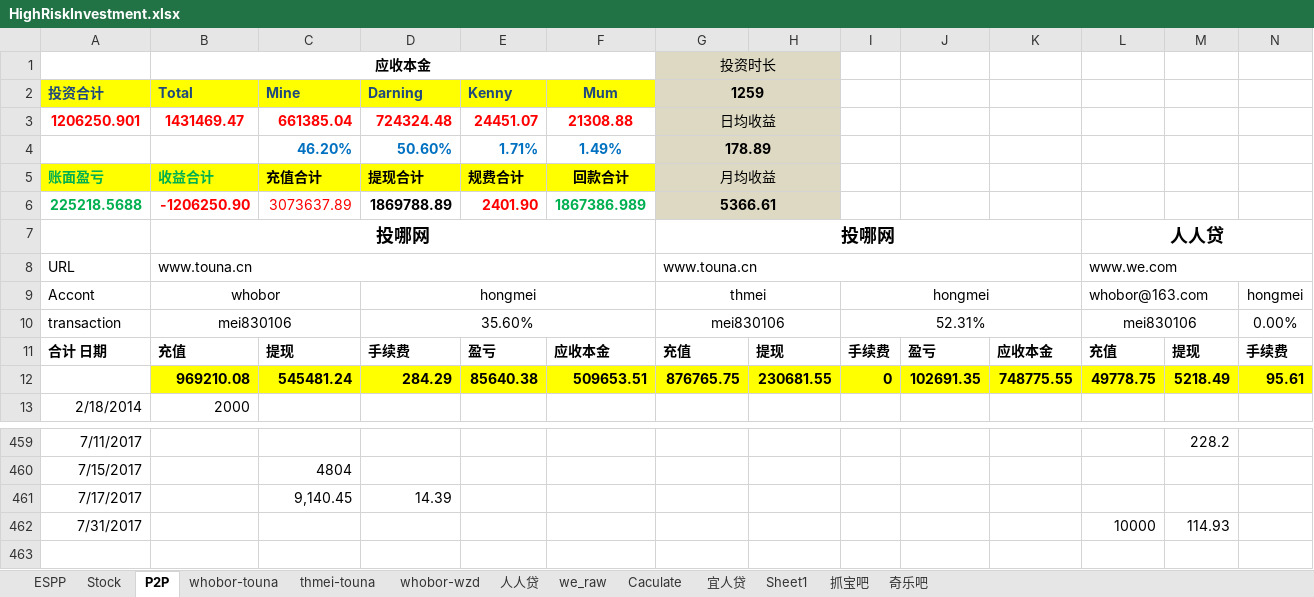
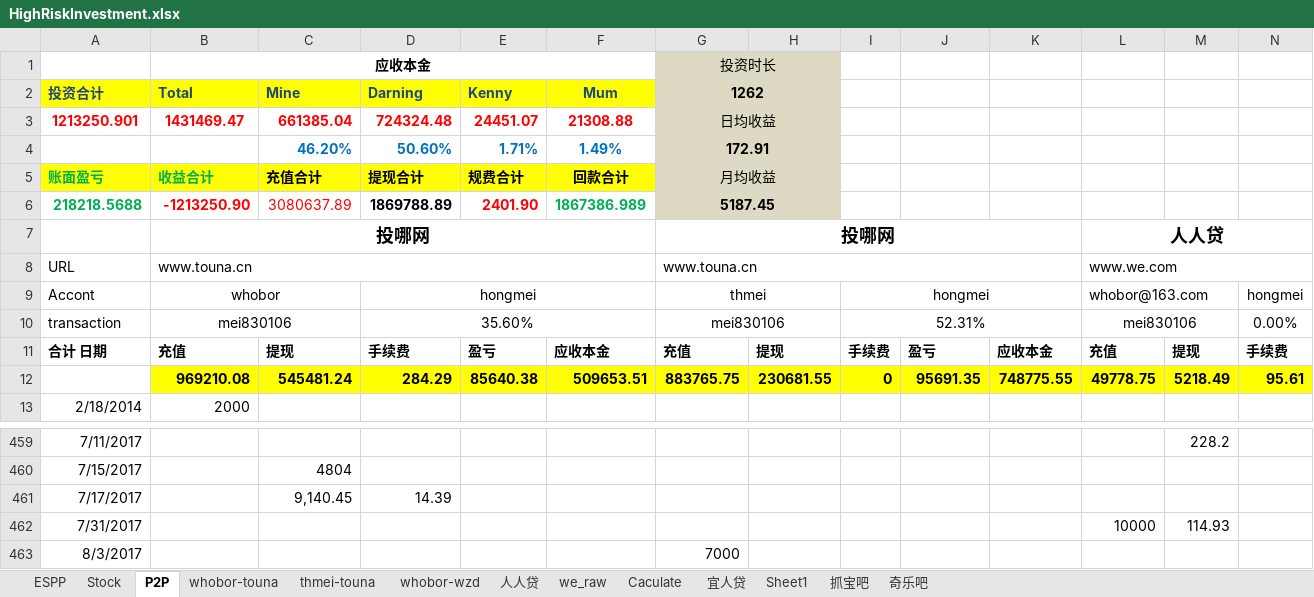
Before and after one commit to berniehu/Investment, an Excel workbook: HighRiskInvestment.xlsx, sheet P2P, drawn as a sheet; only a part is shown, gaps mark what is left out; values as stored, in another font and other column widths than the file's, no borders; charts and pictures not drawn; removed rows and columns are numbered as before the commit, all else as after; rows hold the shown columns only; the diff names each change by its address in the sheet, - before the commit and + after, or states it on an @@ line.

```diff
--- a/HighRiskInvestment.xlsx (sheet P2P)
+++ b/HighRiskInvestment.xlsx (sheet P2P)
-G2 (投资时长): 1259
+G2 (投资时长): 1262
-A3: 1206250.901
+A3: 1213250.901
-G4 (投资时长): 178.89
+G4 (投资时长): 172.91
-row 6: 225218.5688 | -1206250.90 | 3073637.89 | 1869788.89 | 2401.90 | 1867386.989 | 5366.61
+row 6: 218218.5688 | -1213250.90 | 3080637.89 | 1869788.89 | 2401.90 | 1867386.989 | 5187.45
-G12 (投资时长): 876765.75
+G12 (投资时长): 883765.75
-J12: 102691.35
+J12: 95691.35
+row 463: 8/3/2017 |  |  |  |  |  | 7000
```
Also changed, not shown: sheet whobor-touna, sheet thmei-touna, 12 other files.
